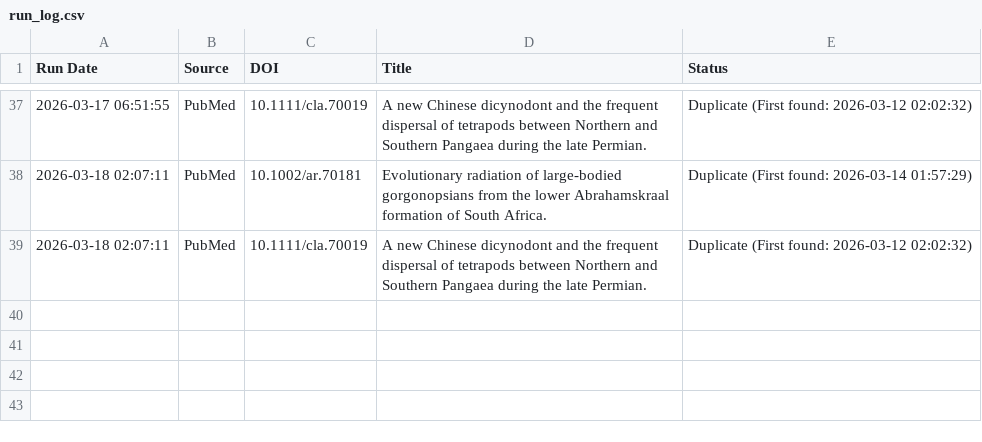
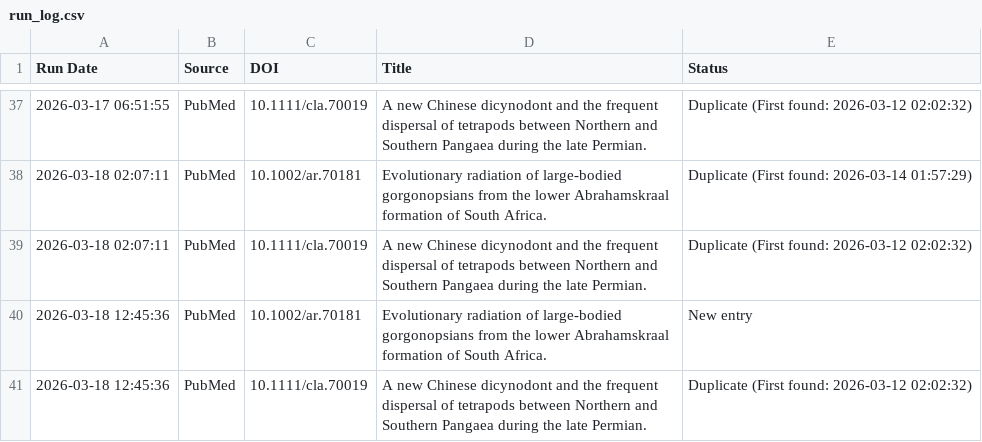
Before and after one commit to freitas-lucas/fossil_searcher, a CSV file: data/run_log.csv, drawn as a sheet; only a part is shown, gaps mark what is left out; the diff names each change by its address in the sheet, - before the commit and + after, or states it on an @@ line.

```diff
--- a/data/run_log.csv
+++ b/data/run_log.csv
+row 40: 2026-03-18 12:45:36 | PubMed | 10.1002/ar.70181 | Evolutionary radiation of large-bodied gorgonopsians from the lower Abrahamskraal formation of South Africa. | New entry
+row 41: 2026-03-18 12:45:36 | PubMed | 10.1111/cla.70019 | A new Chinese dicynodont and the frequent dispersal of tetrapods between Northern and Southern Pangaea during the late Permian. | Duplicate (First found: 2026-03-12 02:02:32)
```
Also changed, not shown: data/fossils.csv.
